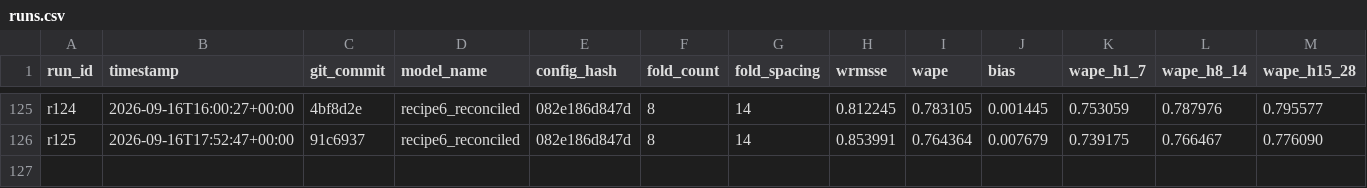
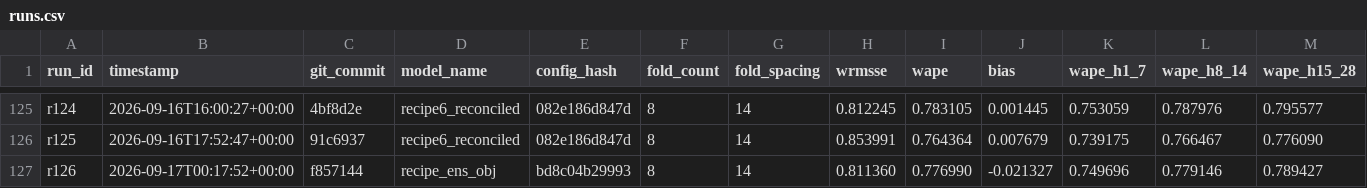
Before and after one commit to rslayer/kepler, a CSV file: runs/runs.csv, drawn as a sheet; only a part is shown, gaps mark what is left out; rows hold the shown columns only; the diff names each change by its address in the sheet, - before the commit and + after, or states it on an @@ line.

```diff
--- a/runs/runs.csv
+++ b/runs/runs.csv
+row 127: r126 | 2026-09-17T00:17:52+00:00 | f857144 | recipe_ens_obj | bd8c04b29993 | 8 | 14 | 0.811360 | 0.776990 | -0.021327 | 0.749696 | 0.779146 | 0.789427
```
Also changed, not shown: 1 other file.
